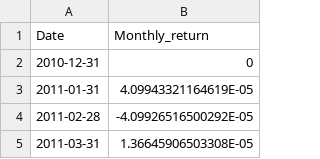
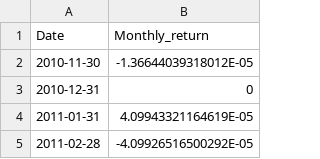
Before and after one commit to jamesg7631/RetirementPlannerModels, a CSV file: interest_rates/Moneymarket_monthly_returns_GBP.csv (was Moneymarket_returns1.csv), drawn as a sheet; only a part is shown; the shorter side is filled out with more unchanged rows; the diff names each change by its address in the sheet, - before the commit and + after, or states it on an @@ line.

```diff
--- a/Moneymarket_returns1.csv
+++ b/interest_rates/Moneymarket_monthly_returns_GBP.csv
+row 2: 2010-11-30 | -1.36644039318012E-05
```
Also changed, not shown: 37 other files.
